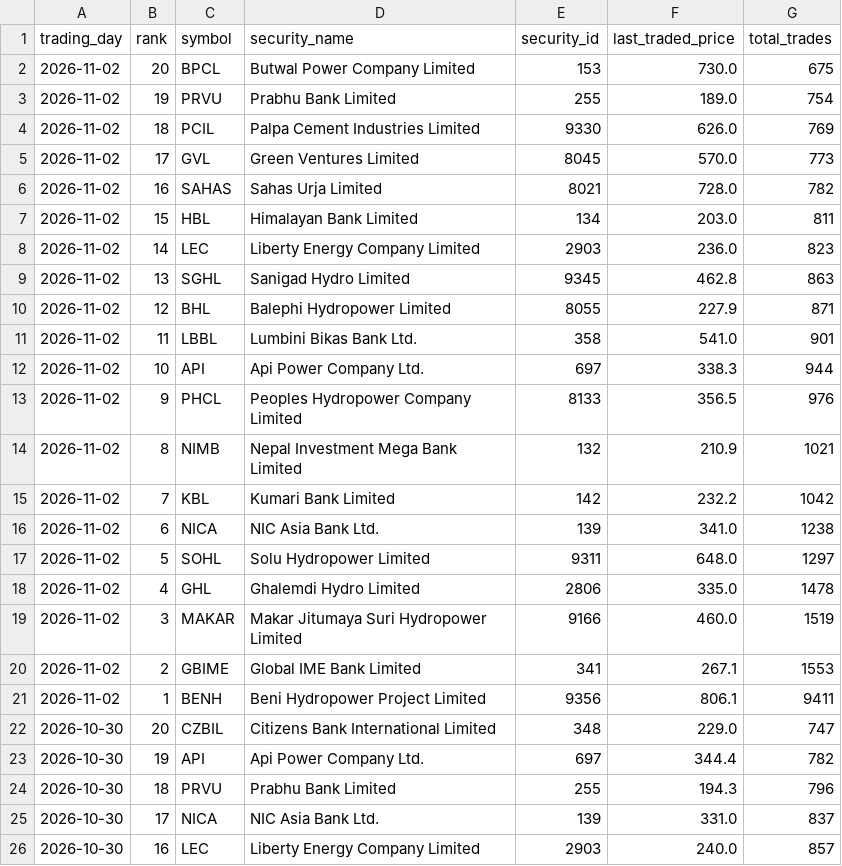
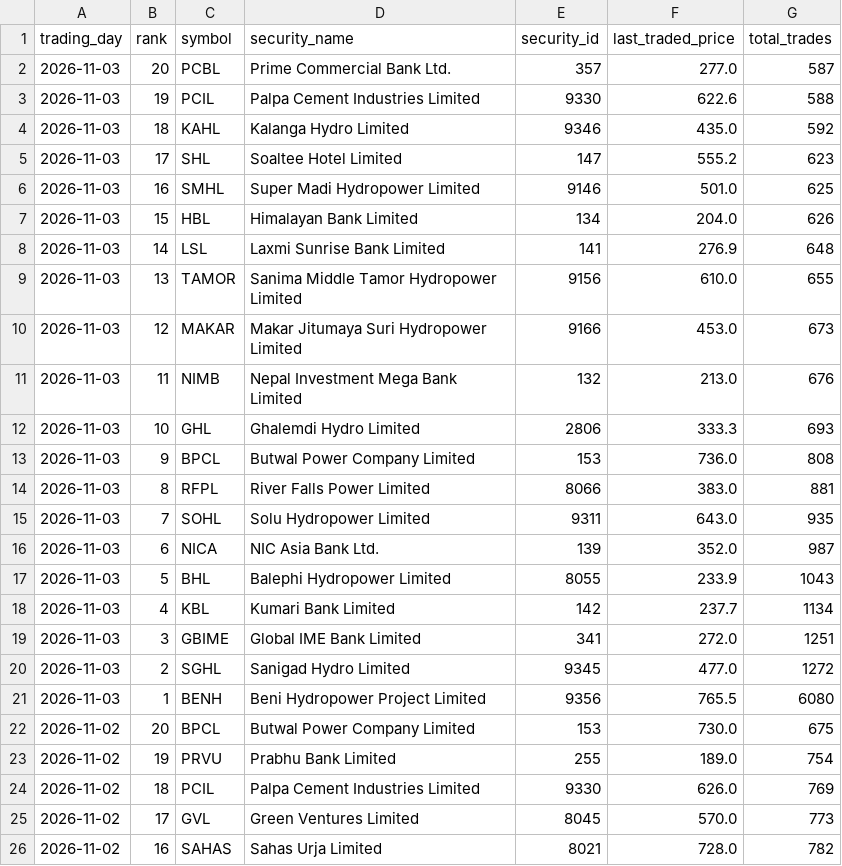
Before and after one commit to h0miez4evr/Nepse_automation, a CSV file: nepse_data/nepse_top20_transactions.csv, drawn as a sheet; only a part is shown; the shorter side is filled out with more unchanged rows; the diff names each change by its address in the sheet, - before the commit and + after, or states it on an @@ line.

```diff
--- a/nepse_data/nepse_top20_transactions.csv
+++ b/nepse_data/nepse_top20_transactions.csv
+row 2: 2026-11-03 | 20 | PCBL | Prime Commercial Bank Ltd. | 357 | 277.0 | 587
+row 3: 2026-11-03 | 19 | PCIL | Palpa Cement Industries Limited | 9330 | 622.6 | 588
+row 4: 2026-11-03 | 18 | KAHL | Kalanga Hydro Limited | 9346 | 435.0 | 592
+row 5: 2026-11-03 | 17 | SHL | Soaltee Hotel Limited | 147 | 555.2 | 623
+row 6: 2026-11-03 | 16 | SMHL | Super Madi Hydropower Limited | 9146 | 501.0 | 625
+row 7: 2026-11-03 | 15 | HBL | Himalayan Bank Limited | 134 | 204.0 | 626
+row 8: 2026-11-03 | 14 | LSL | Laxmi Sunrise Bank Limited | 141 | 276.9 | 648
+row 9: 2026-11-03 | 13 | TAMOR | Sanima Middle Tamor Hydropower Limited | 9156 | 610.0 | 655
+row 10: 2026-11-03 | 12 | MAKAR | Makar Jitumaya Suri Hydropower Limited | 9166 | 453.0 | 673
+row 11: 2026-11-03 | 11 | NIMB | Nepal Investment Mega Bank Limited | 132 | 213.0 | 676
+row 12: 2026-11-03 | 10 | GHL | Ghalemdi Hydro Limited | 2806 | 333.3 | 693
+row 13: 2026-11-03 | 9 | BPCL | Butwal Power Company Limited | 153 | 736.0 | 808
+row 14: 2026-11-03 | 8 | RFPL | River Falls Power Limited | 8066 | 383.0 | 881
+row 15: 2026-11-03 | 7 | SOHL | Solu Hydropower Limited | 9311 | 643.0 | 935
+row 16: 2026-11-03 | 6 | NICA | NIC Asia Bank Ltd. | 139 | 352.0 | 987
+row 17: 2026-11-03 | 5 | BHL | Balephi Hydropower Limited | 8055 | 233.9 | 1043
+row 18: 2026-11-03 | 4 | KBL | Kumari Bank Limited | 142 | 237.7 | 1134
+row 19: 2026-11-03 | 3 | GBIME | Global IME Bank Limited | 341 | 272.0 | 1251
+row 20: 2026-11-03 | 2 | SGHL | Sanigad Hydro Limited | 9345 | 477.0 | 1272
+row 21: 2026-11-03 | 1 | BENH | Beni Hydropower Project Limited | 9356 | 765.5 | 6080
```
Also changed, not shown: nepse_data/nepse_top20_gainers.csv, nepse_data/nepse_top20_relative_strength.csv, 2 other files.
